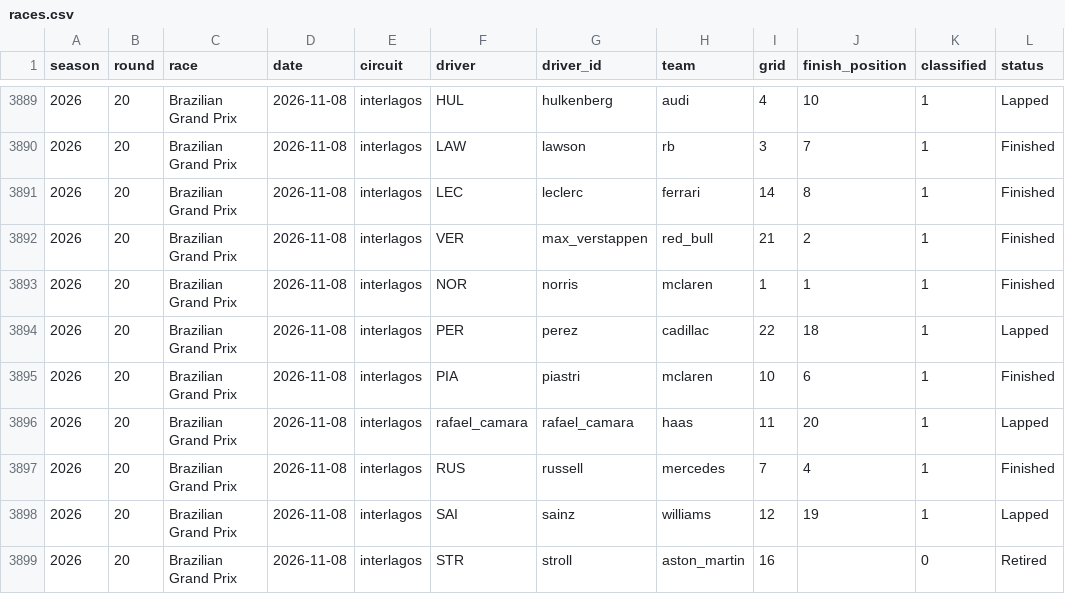
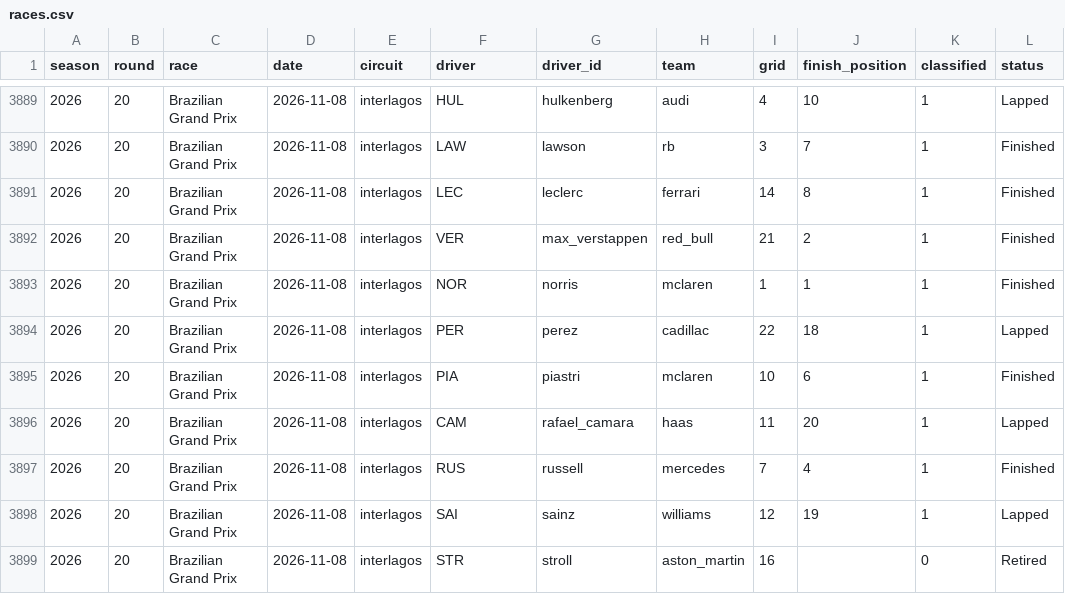
Before and after one commit to GIlbertoRCP/F1-Prediction, a CSV file: data/results/races.csv, drawn as a sheet; only a part is shown, gaps mark what is left out; the diff names each change by its address in the sheet, - before the commit and + after, or states it on an @@ line.

```diff
--- a/data/results/races.csv
+++ b/data/results/races.csv
-F3896 (driver): rafael_camara
+F3896 (driver): CAM
```
Also changed, not shown: data/results/qualifying.csv, 4 other files.
